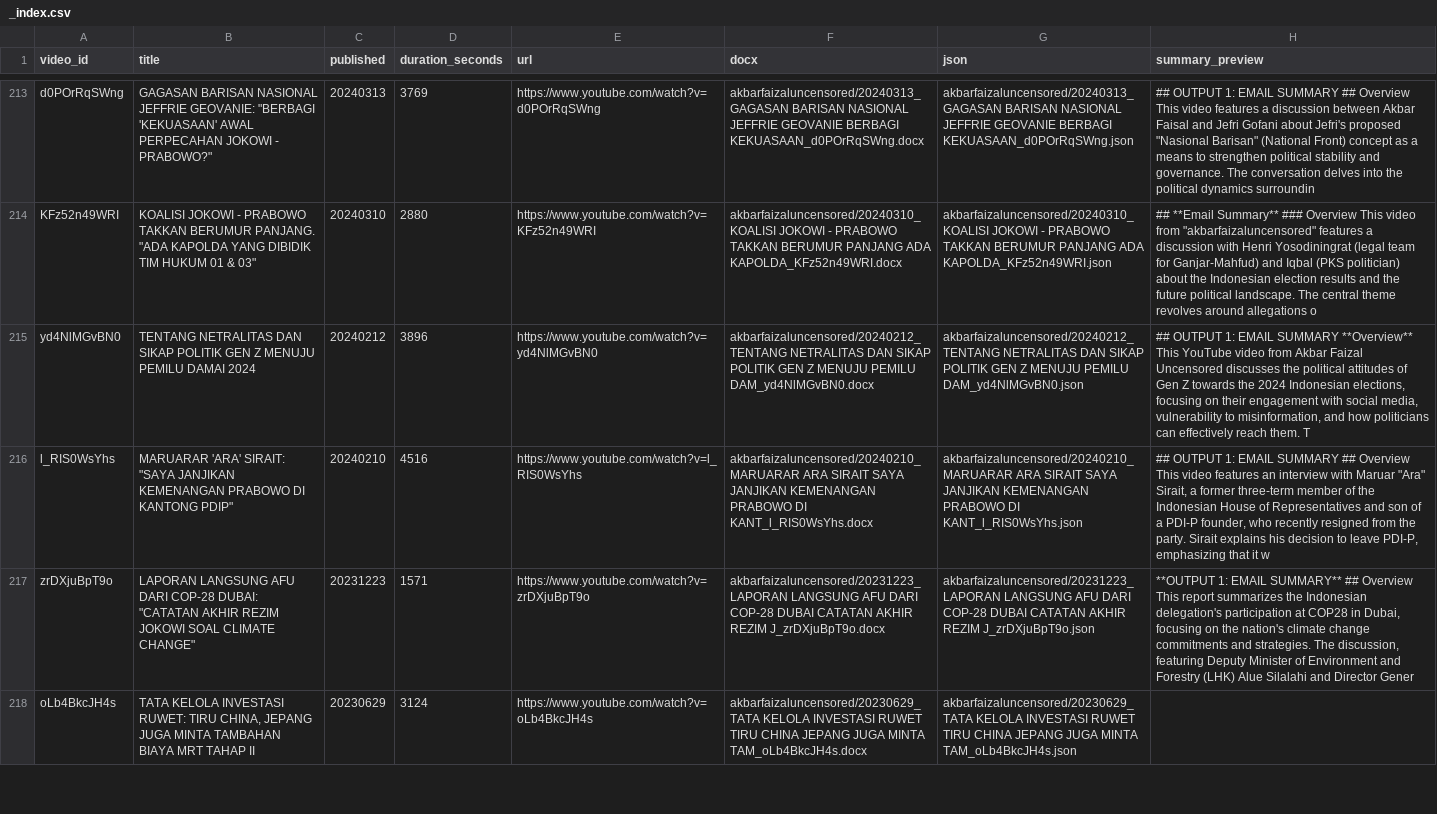
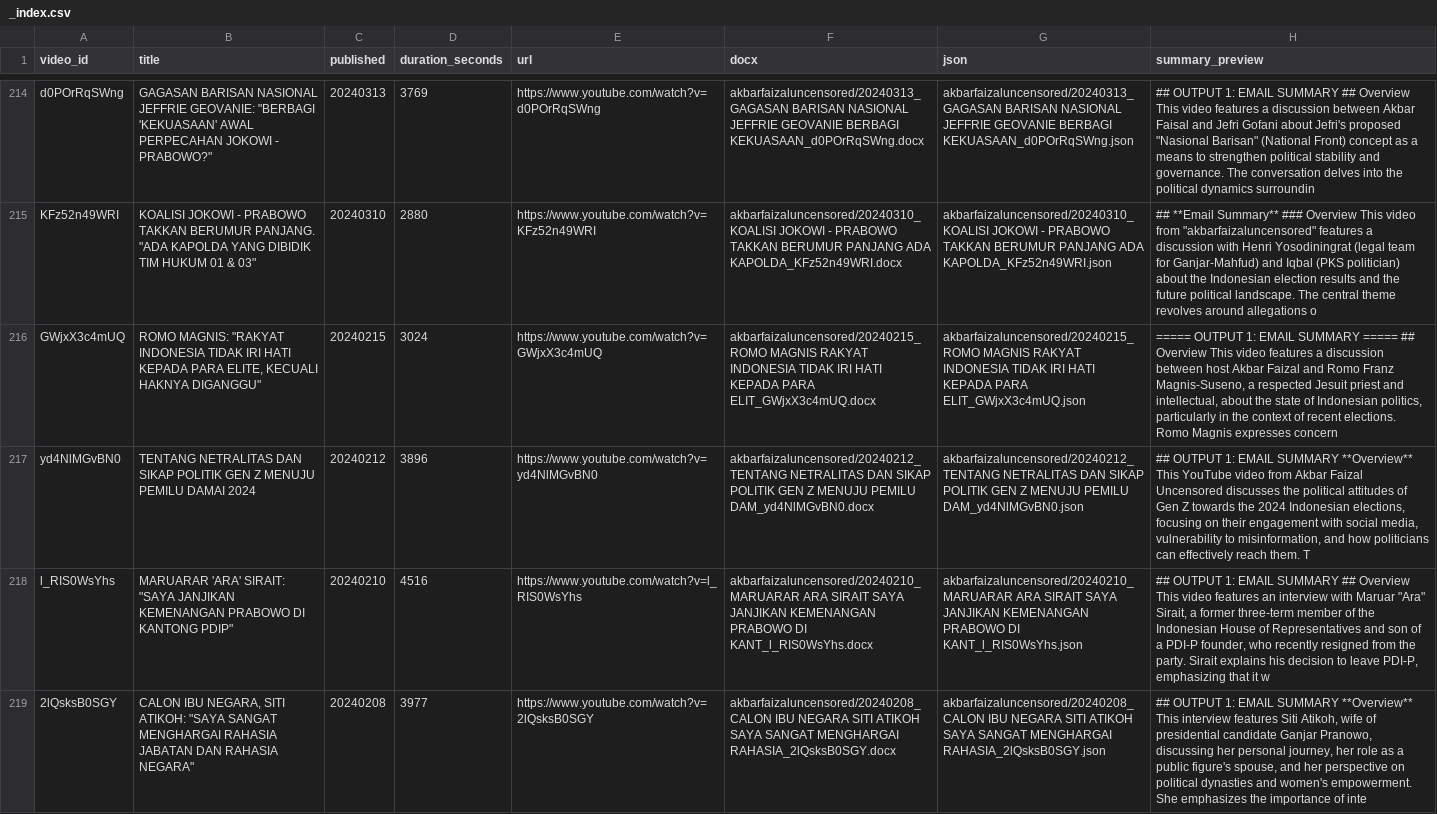
Before and after one commit to rattanarcher/YT-Summariser, a CSV file: archive/akbarfaizaluncensored/_index.csv, drawn as a sheet; only a part is shown, gaps mark what is left out; the shorter side is filled out with more unchanged rows; the diff covers the shown part only; the diff names each change by its address in the sheet, - before the commit and + after, or states it on an @@ line.

```diff
--- a/archive/akbarfaizaluncensored/_index.csv
+++ b/archive/akbarfaizaluncensored/_index.csv
+row 216: GWjxX3c4mUQ | ROMO MAGNIS: "RAKYAT INDONESIA TIDAK IRI HATI KEPADA PARA ELITE, KECUALI HAKNYA DIGANGGU" | 20240215 | 3024 | https://www.youtube.com/watch?v=GWjxX3c4mUQ | akbarfaizaluncensored/20240215_ROMO MAGNIS RAKYAT INDONESIA TIDAK IRI HATI KEPADA PARA ELIT_GWjxX3c4mUQ.docx | akbarfaizaluncensored/20240215_ROMO MAGNIS RAKYAT INDONESIA TIDAK IRI HATI KEPADA PARA ELIT_GWjxX3c4mUQ.json | ===== OUTPUT 1: EMAIL SUMMARY ===== ## Overview This video features a discussion between host Akbar Faizal and Romo Franz Magnis-Suseno, a respected Jesuit priest and intellectual, about the state of Indonesian politics, particularly in the context of recent elections. Romo Magnis expresses concern
+row 219: 2lQsksB0SGY | CALON IBU NEGARA, SITI ATIKOH: "SAYA SANGAT MENGHARGAI RAHASIA JABATAN DAN RAHASIA NEGARA" | 20240208 | 3977 | https://www.youtube.com/watch?v=2lQsksB0SGY | akbarfaizaluncensored/20240208_CALON IBU NEGARA SITI ATIKOH SAYA SANGAT MENGHARGAI RAHASIA_2lQsksB0SGY.docx | akbarfaizaluncensored/20240208_CALON IBU NEGARA SITI ATIKOH SAYA SANGAT MENGHARGAI RAHASIA_2lQsksB0SGY.json | ## OUTPUT 1: EMAIL SUMMARY **Overview** This interview features Siti Atikoh, wife of presidential candidate Ganjar Pranowo, discussing her personal journey, her role as a public figure's spouse, and her perspective on political dynasties and women's empowerment. She emphasizes the importance of inte
```
Also changed, not shown: 5 added rows elsewhere in this file, 16 other files.
